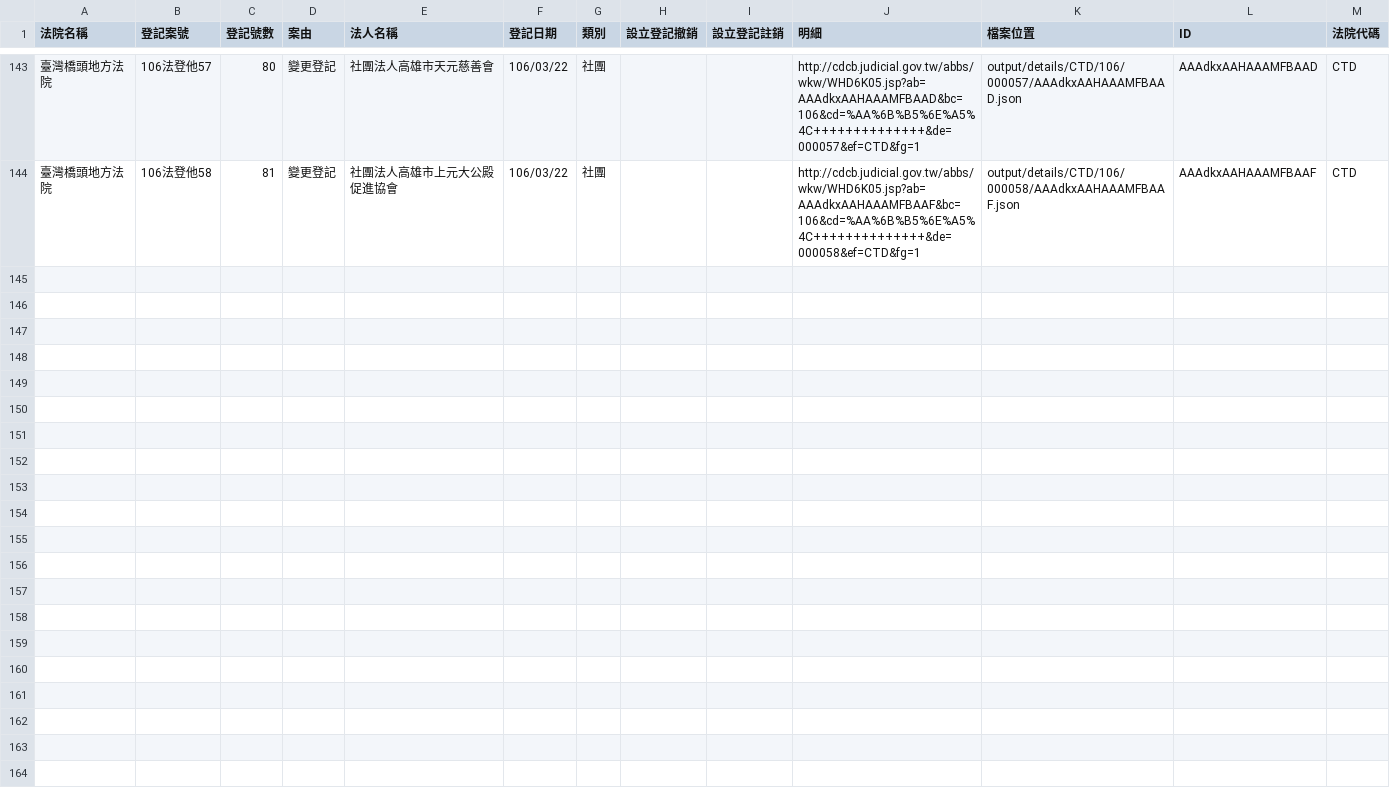
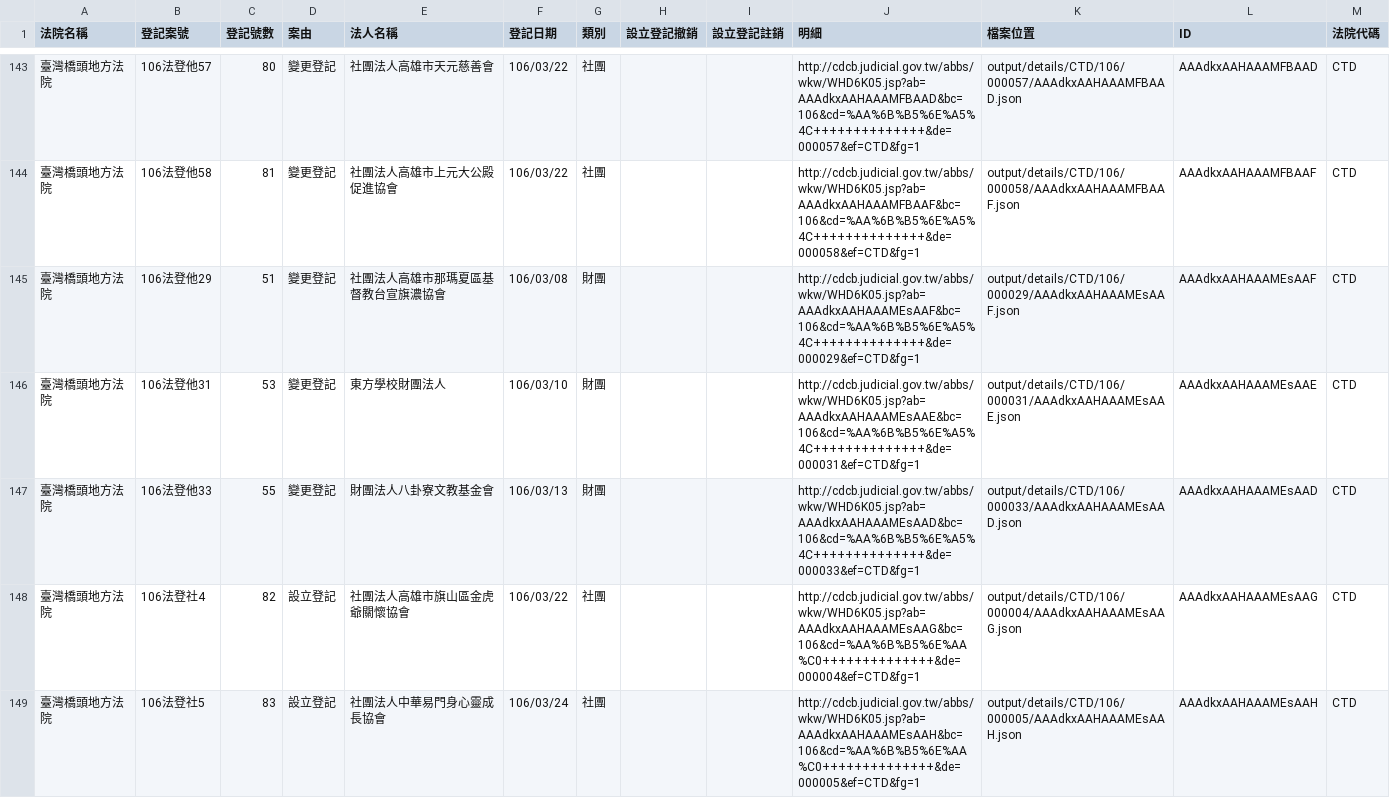
Before and after one commit to g0v/foundationtw, a CSV file: output/lists/CTD.csv, drawn as a sheet; only a part is shown, gaps mark what is left out; the diff names each change by its address in the sheet, - before the commit and + after, or states it on an @@ line.

Commit message:
update datasets @ 2017-03-28 02:00:01

```diff
--- a/output/lists/CTD.csv
+++ b/output/lists/CTD.csv
+row 145: 臺灣橋頭地方法院 | 106法登他29 | 51 | 變更登記 | 社團法人高雄市那瑪夏區基督教台宣旗濃協會 | 106/03/08 | 財團 |  |  | http://cdcb.judicial.gov.tw/abbs/wkw/WHD6K05.jsp?ab=AAAdkxAAHAAAMEsAAF&bc=106&cd=%AA%6B%B5%6E%A5%4C++++++++++++++&de=000029&ef=CTD&fg=1 | output/details/CTD/106/000029/AAAdkxAAHAAAMEsAAF.json | AAAdkxAAHAAAMEsAAF | CTD
+row 146: 臺灣橋頭地方法院 | 106法登他31 | 53 | 變更登記 | 東方學校財團法人 | 106/03/10 | 財團 |  |  | http://cdcb.judicial.gov.tw/abbs/wkw/WHD6K05.jsp?ab=AAAdkxAAHAAAMEsAAE&bc=106&cd=%AA%6B%B5%6E%A5%4C++++++++++++++&de=000031&ef=CTD&fg=1 | output/details/CTD/106/000031/AAAdkxAAHAAAMEsAAE.json | AAAdkxAAHAAAMEsAAE | CTD
+row 147: 臺灣橋頭地方法院 | 106法登他33 | 55 | 變更登記 | 財團法人八卦寮文教基金會 | 106/03/13 | 財團 |  |  | http://cdcb.judicial.gov.tw/abbs/wkw/WHD6K05.jsp?ab=AAAdkxAAHAAAMEsAAD&bc=106&cd=%AA%6B%B5%6E%A5%4C++++++++++++++&de=000033&ef=CTD&fg=1 | output/details/CTD/106/000033/AAAdkxAAHAAAMEsAAD.json | AAAdkxAAHAAAMEsAAD | CTD
+row 148: 臺灣橋頭地方法院 | 106法登社4 | 82 | 設立登記 | 社團法人高雄市旗山區金虎爺關懷協會 | 106/03/22 | 社團 |  |  | http://cdcb.judicial.gov.tw/abbs/wkw/WHD6K05.jsp?ab=AAAdkxAAHAAAMEsAAG&bc=106&cd=%AA%6B%B5%6E%AA%C0++++++++++++++&de=000004&ef=CTD&fg=1 | output/details/CTD/106/000004/AAAdkxAAHAAAMEsAAG.json | AAAdkxAAHAAAMEsAAG | CTD
+row 149: 臺灣橋頭地方法院 | 106法登社5 | 83 | 設立登記 | 社團法人中華易門身心靈成長協會 | 106/03/24 | 社團 |  |  | http://cdcb.judicial.gov.tw/abbs/wkw/WHD6K05.jsp?ab=AAAdkxAAHAAAMEsAAH&bc=106&cd=%AA%6B%B5%6E%AA%C0++++++++++++++&de=000005&ef=CTD&fg=1 | output/details/CTD/106/000005/AAAdkxAAHAAAMEsAAH.json | AAAdkxAAHAAAMEsAAH | CTD
```
Also changed, not shown: output/lists/CYD.csv, 34 other files.
